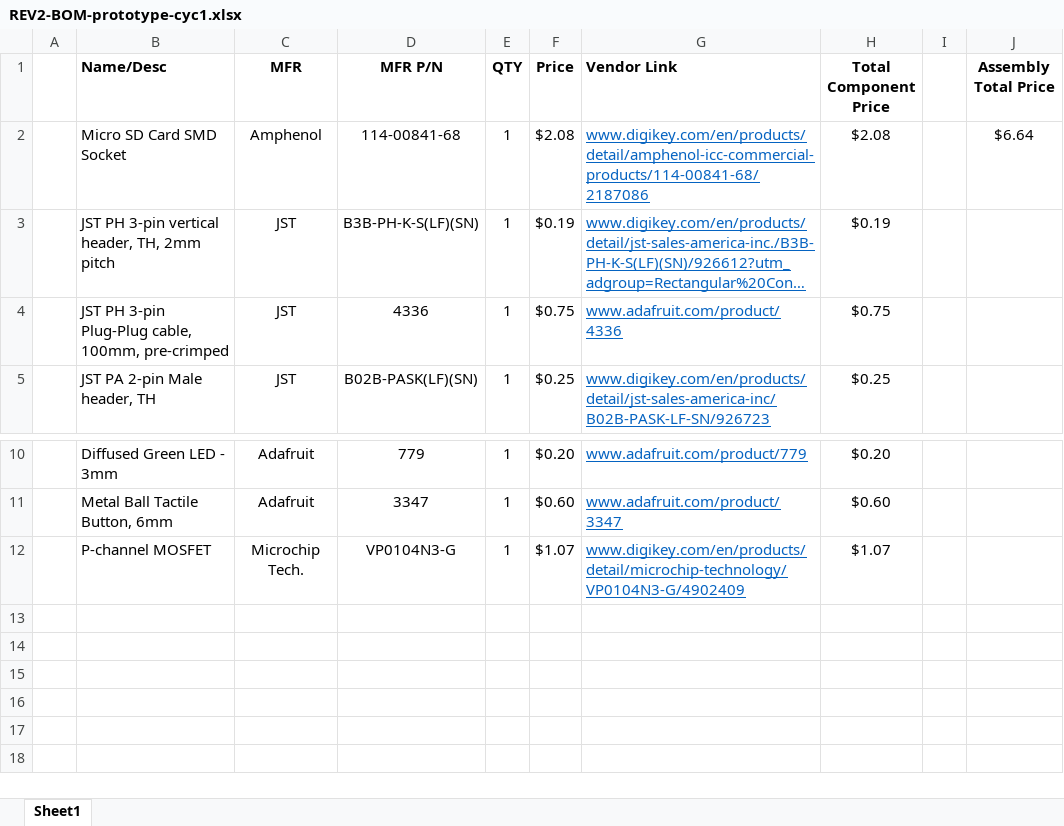
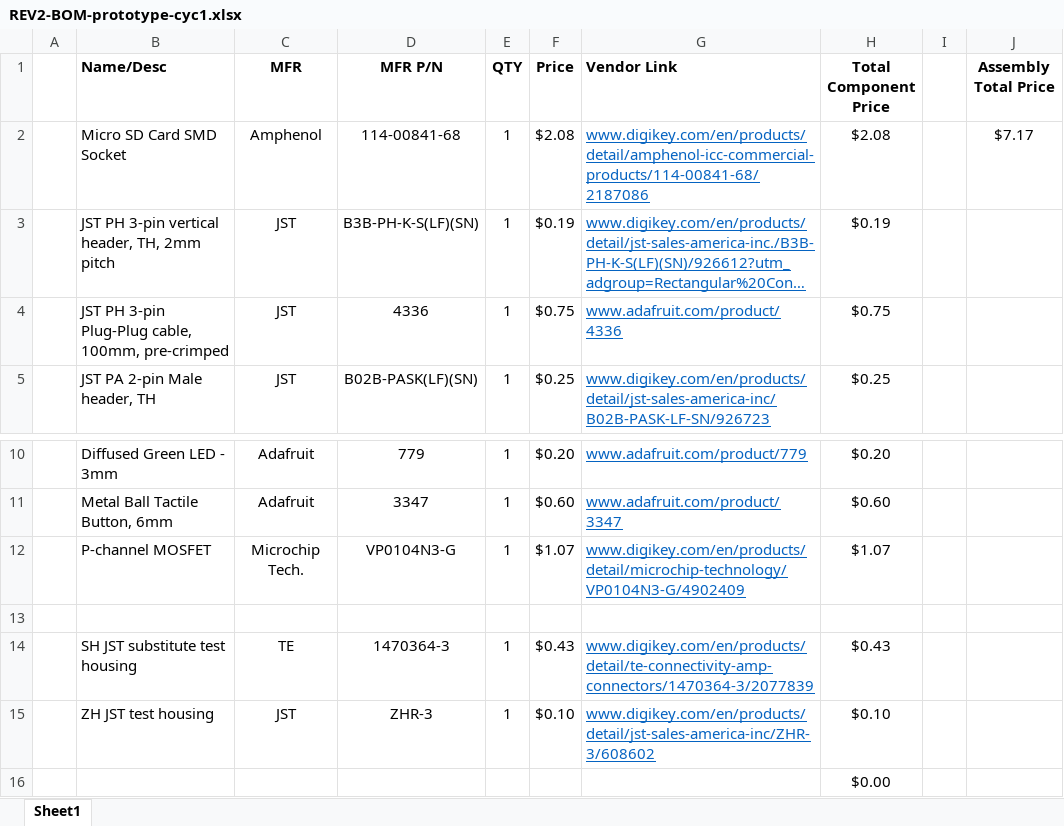
Before and after one commit to The-Art-of-Making/AoM-IoT-Bit, an Excel workbook: PCB-shield/REV2-BOM-prototype-cyc1.xlsx, sheet Sheet1, drawn as a sheet; only a part is shown, gaps mark what is left out; long unchanged cells end in …; values as stored, in another font and other column widths than the file's, no borders; the diff names each change by its address in the sheet, - before the commit and + after, or states it on an @@ line.

```diff
--- a/PCB-shield/REV2-BOM-prototype-cyc1.xlsx (sheet Sheet1)
+++ b/PCB-shield/REV2-BOM-prototype-cyc1.xlsx (sheet Sheet1)
-J2 (Assembly Total Price): $6.64
+J2 (Assembly Total Price): $7.17
+row 13: (empty)
+row 14:  | SH JST substitute test housing | TE | 1470364-3 | 1 | $0.43 | www.digikey.com/en/products/detail/te-connectivity-amp-connectors/1470364-3/2077839 | $0.43
+row 15:  | ZH JST test housing | JST | ZHR-3 | 1 | $0.10 | www.digikey.com/en/products/detail/jst-sales-america-inc/ZHR-3/608602 | $0.10
+row 16:  |  |  |  |  |  |  | $0.00
```
Also changed, not shown: 3 other files.
